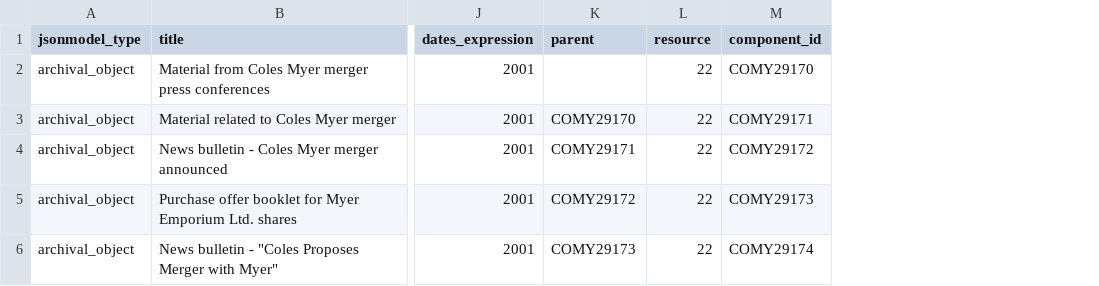
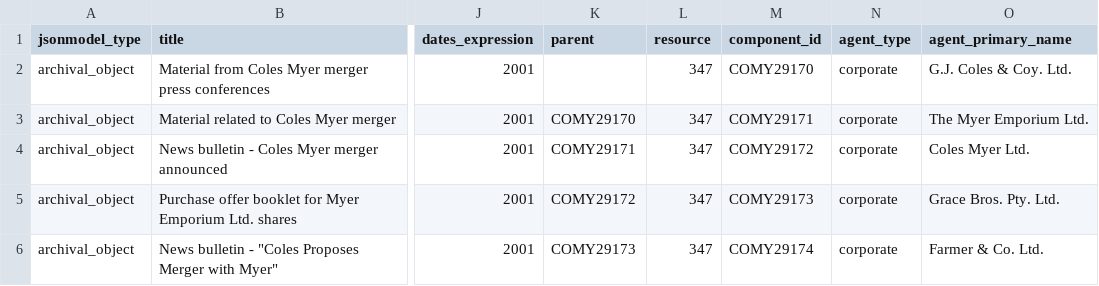
Before and after one commit to statelibraryvic/archivesspaceimport, a CSV file: sample.csv, drawn as a sheet; only a part is shown, gaps mark what is left out; the diff names each change by its address in the sheet, - before the commit and + after, or states it on an @@ line.

Commit message:
Creation of corporate entity via CSV file
- PFA-1663
- Search for existing entity. If found, link it to the archival object. If not found, create it & link it to the archival object.

```diff
--- a/sample.csv
+++ b/sample.csv
+column N (agent_type), rows 2-6: all corporate
+column O (agent_primary_name), rows 2-6: G.J. Coles & Coy. Ltd. | The Myer Emporium Ltd. | Coles Myer Ltd. | Grace Bros. Pty. Ltd. | Farmer & Co. Ltd.
-L2:L6 (resource): 22
+L2:L6 (resource): 347
```
Also changed, not shown: 1 other file.
